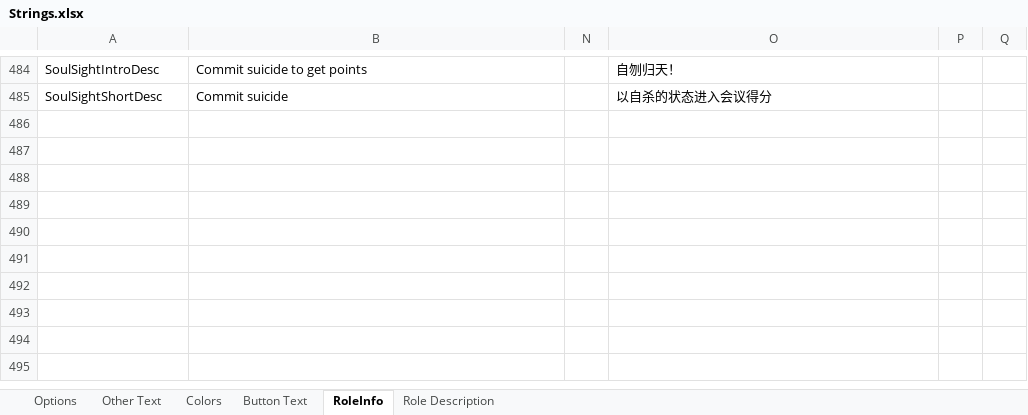
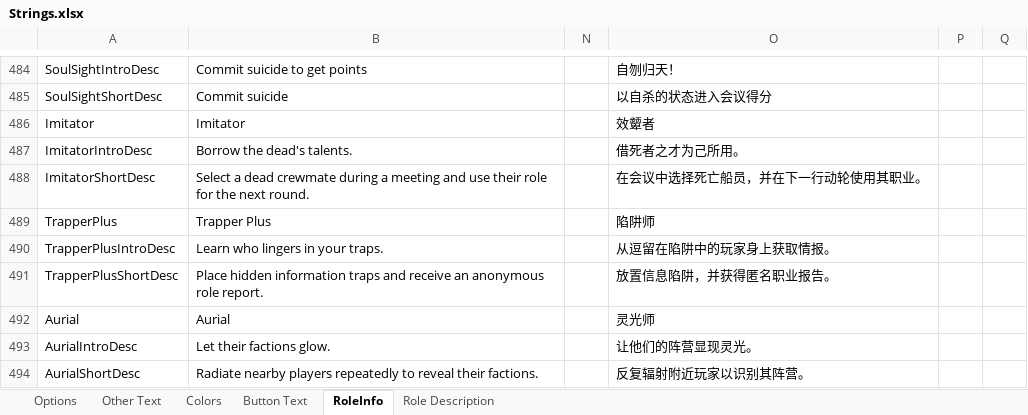
Before and after one commit to mxyx-club/TheOtherUs-Edited, an Excel workbook: Strings.xlsx, sheet RoleInfo, drawn as a sheet; only a part is shown, gaps mark what is left out; values as stored, in another font and other column widths than the file's, no borders; the diff names each change by its address in the sheet, - before the commit and + after, or states it on an @@ line.

Commit message:
Add Imitator, Trapper Plus, and Aurial roles

```diff
--- a/Strings.xlsx (sheet RoleInfo)
+++ b/Strings.xlsx (sheet RoleInfo)
+row 486: Imitator | Imitator |  | 效颦者
+row 487: ImitatorIntroDesc | Borrow the dead's talents. |  | 借死者之才为己所用。
+row 488: ImitatorShortDesc | Select a dead crewmate during a meeting and use their role for the next round. |  | 在会议中选择死亡船员，并在下一行动轮使用其职业。
+row 489: TrapperPlus | Trapper Plus |  | 陷阱师
+row 490: TrapperPlusIntroDesc | Learn who lingers in your traps. |  | 从逗留在陷阱中的玩家身上获取情报。
+row 491: TrapperPlusShortDesc | Place hidden information traps and receive an anonymous role report. |  | 放置信息陷阱，并获得匿名职业报告。
+row 492: Aurial | Aurial |  | 灵光师
+row 493: AurialIntroDesc | Let their factions glow. |  | 让他们的阵营显现灵光。
+row 494: AurialShortDesc | Radiate nearby players repeatedly to reveal their factions. |  | 反复辐射附近玩家以识别其阵营。
```
Also changed, not shown: sheet Options, sheet Other Text, sheet Role Description, sheet Button Text, 32 other files.
